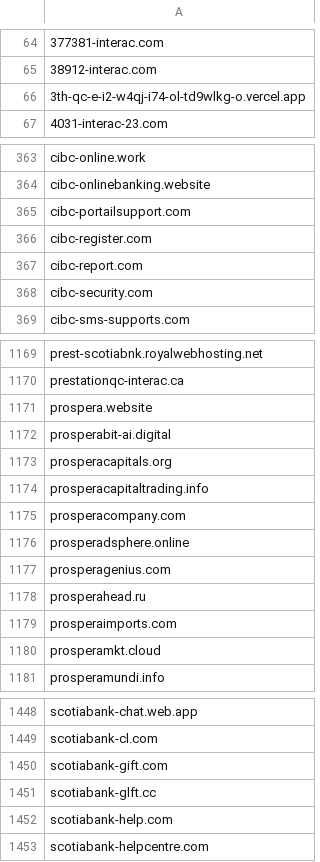
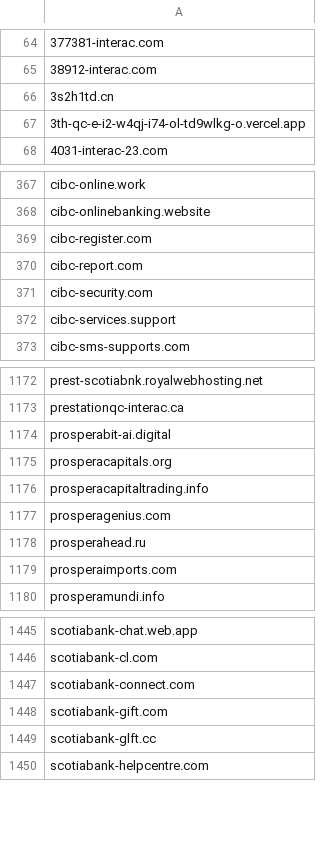
Before and after one commit to Phishcan/phishcan-data, a CSV file: api/banking/comprehensive_banking_phishing_domains.csv, drawn as a sheet; only a part is shown, gaps mark what is left out; removed rows and columns are numbered as before the commit, all else as after; the diff covers the shown part only; the diff names each change by its address in the sheet, - before the commit and + after, or states it on an @@ line.

Commit message:
Update phishing exports - 2026-11-17_19-32-46

```diff
--- a/api/banking/comprehensive_banking_phishing_domains.csv
+++ b/api/banking/comprehensive_banking_phishing_domains.csv
+row 66: 3s2h1td.cn
-row 365: cibc-portailsupport.com
+row 372: cibc-services.support
-row 1171: prospera.website
-row 1175: prosperacompany.com
-row 1176: prosperadsphere.online
-row 1180: prosperamkt.cloud
+row 1447: scotiabank-connect.com
-row 1452: scotiabank-help.com
```
Also changed, not shown: 8 added rows and 12 removed rows elsewhere in this file, api/government/comprehensive_government_phishing_domains.csv, api/investor-alerts/comprehensive_investor-alerts_domains.csv, 18 other files.
